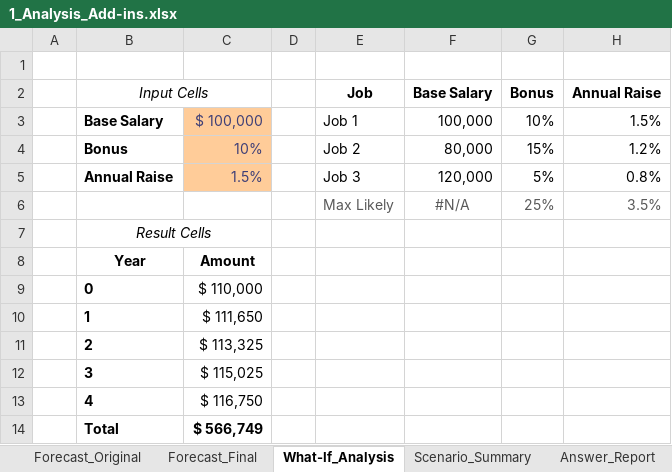
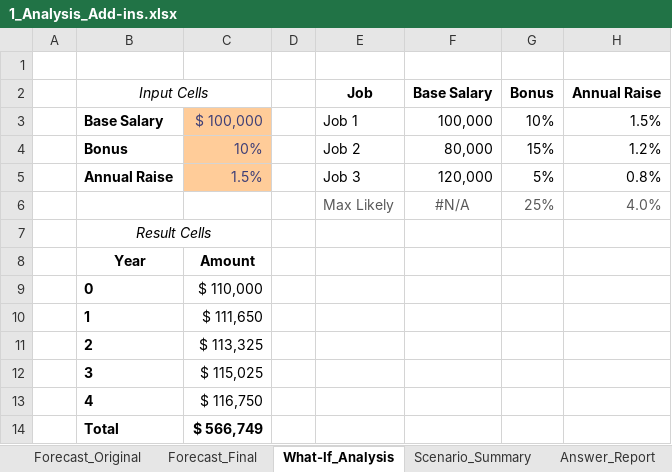
Before and after one commit to lukebarousse/Excel_Data_Analytics_Course, an Excel workbook: 6_Advanced_Data_Analysis/1_Analysis_Add-ins.xlsx, sheet What-If_Analysis, drawn as a sheet; values as stored, in another font and other column widths than the file's, no borders; the diff names each change by its address in the sheet, - before the commit and + after, or states it on an @@ line.

```diff
--- a/6_Advanced_Data_Analysis/1_Analysis_Add-ins.xlsx (sheet What-If_Analysis)
+++ b/6_Advanced_Data_Analysis/1_Analysis_Add-ins.xlsx (sheet What-If_Analysis)
-H6 (Annual Raise): 3.5%
+H6 (Annual Raise): 4.0%
```
Also changed, not shown: sheet Limits_Report, 6_Advanced_Data_Analysis/2_Data_Tables.xlsx.
